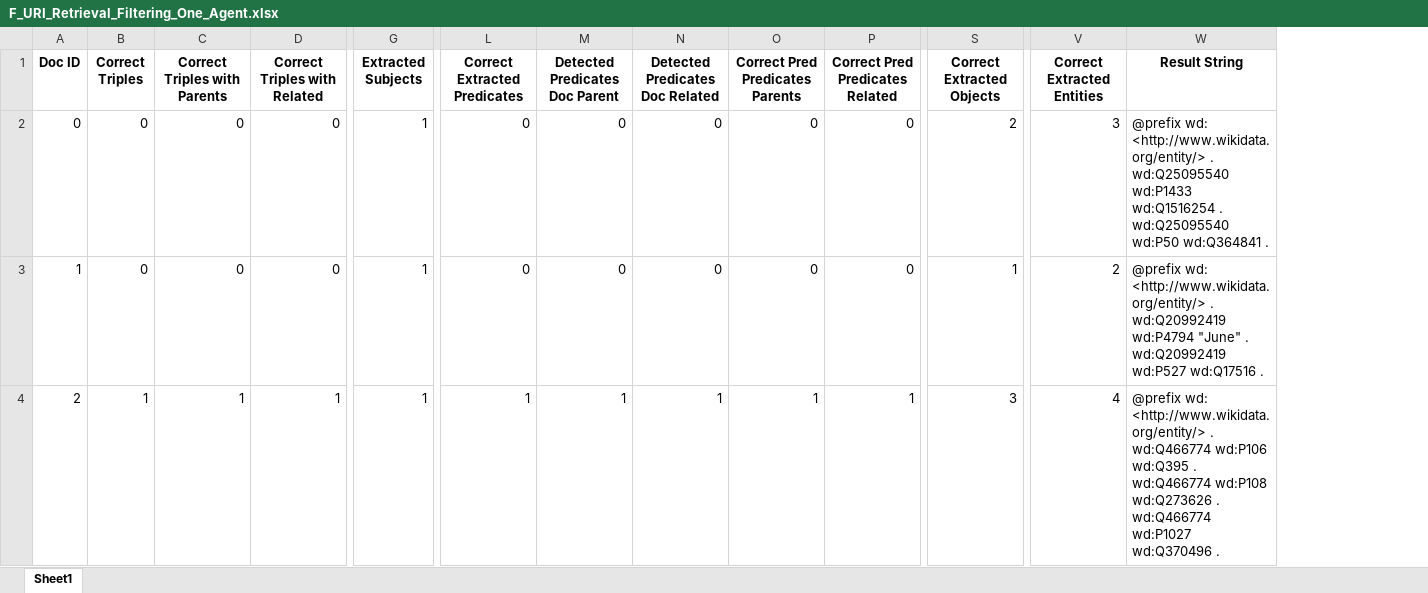
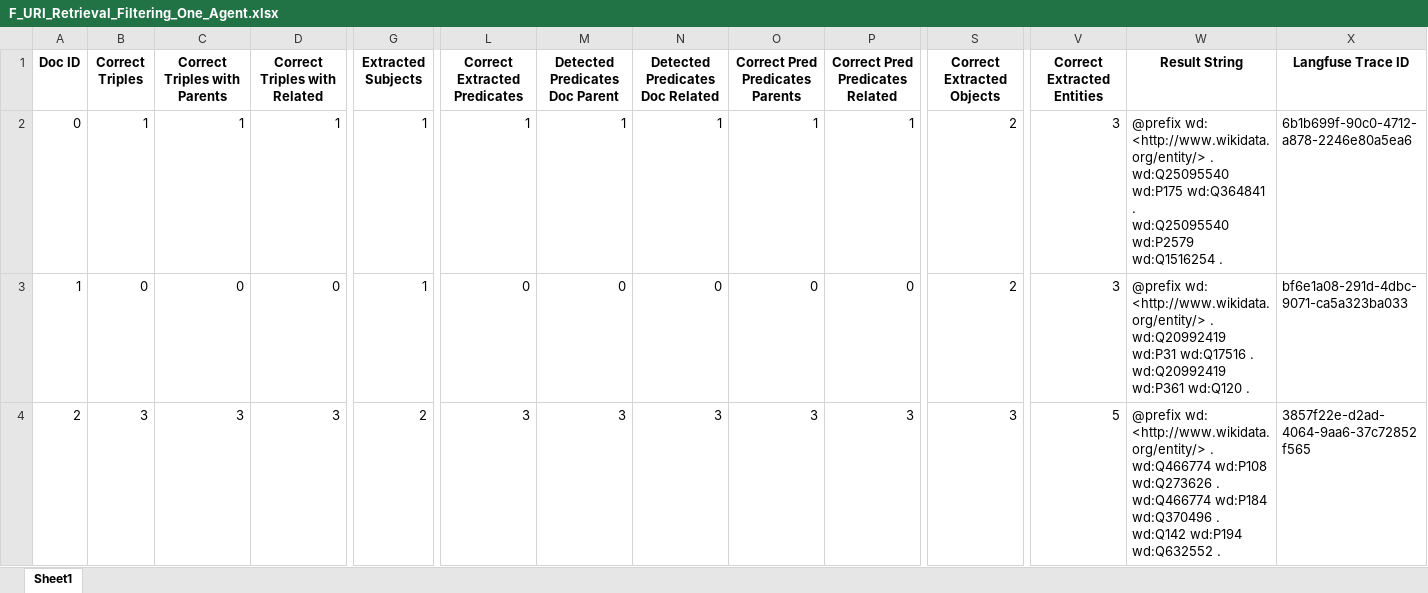
Before and after one commit to maxlautenbach/CIExMAS, an Excel workbook: results/result_evaluation_logs/F_URI_Retrieval_Filtering_One_Agent.xlsx, sheet Sheet1, drawn as a sheet; only a part is shown, gaps mark what is left out; values as stored, in another font and other column widths than the file's, no borders; ↵ is a line break in a cell; the diff covers the shown part only; the diff names each change by its address in the sheet, - before the commit and + after, or states it on an @@ line.

```diff
--- a/results/result_evaluation_logs/F_URI_Retrieval_Filtering_One_Agent.xlsx (sheet Sheet1)
+++ b/results/result_evaluation_logs/F_URI_Retrieval_Filtering_One_Agent.xlsx (sheet Sheet1)
+column X (Langfuse Trace ID), rows 2-4: 6b1b699f-90c0-4712-a878-2246e80a5ea6 | bf6e1a08-291d-4dbc-9071-ca5a323ba033 | 3857f22e-d2ad-4064-9aa6-37c72852f565
-B2 (Correct Triples): 0
+B2 (Correct Triples): 1
-C2 (Correct Triples with Parents): 0
+C2 (Correct Triples with Parents): 1
-D2 (Correct Triples with Related): 0
+D2 (Correct Triples with Related): 1
-L2 (Correct Extracted Predicates): 0
+L2 (Correct Extracted Predicates): 1
-M2 (Detected Predicates Doc Parent): 0
+M2 (Detected Predicates Doc Parent): 1
-N2 (Detected Predicates Doc Related): 0
+N2 (Detected Predicates Doc Related): 1
-O2 (Correct Pred Predicates Parents): 0
+O2 (Correct Pred Predicates Parents): 1
-P2 (Correct Pred Predicates Related): 0
+P2 (Correct Pred Predicates Related): 1
-W2 (Result String): …. ↵ wd:Q25095540 wd:P1433 wd:Q1516254 . ↵ wd:Q25095540 wd:P50 wd:Q364841 .
+W2 (Result String): …. ↵ wd:Q25095540 wd:P175 wd:Q364841 . ↵ wd:Q25095540 wd:P2579 wd:Q1516254 .
-S3 (Correct Extracted Objects): 1
+S3 (Correct Extracted Objects): 2
-V3 (Correct Extracted Entities): 2
+V3 (Correct Extracted Entities): 3
-W3 (Result String): …. ↵ wd:Q20992419 wd:P4794 "June" . ↵ wd:Q20992419 wd:P527 wd:Q17516 .
+W3 (Result String): …. ↵ wd:Q20992419 wd:P31 wd:Q17516 . ↵ wd:Q20992419 wd:P361 wd:Q120 .
-B4 (Correct Triples): 1
+B4 (Correct Triples): 3
-C4 (Correct Triples with Parents): 1
+C4 (Correct Triples with Parents): 3
-D4 (Correct Triples with Related): 1
+D4 (Correct Triples with Related): 3
-G4 (Extracted Subjects): 1
+G4 (Extracted Subjects): 2
-L4 (Correct Extracted Predicates): 1
+L4 (Correct Extracted Predicates): 3
-M4 (Detected Predicates Doc Parent): 1
+M4 (Detected Predicates Doc Parent): 3
-N4 (Detected Predicates Doc Related): 1
+N4 (Detected Predicates Doc Related): 3
-O4 (Correct Pred Predicates Parents): 1
+O4 (Correct Pred Predicates Parents): 3
-P4 (Correct Pred Predicates Related): 1
+P4 (Correct Pred Predicates Related): 3
-V4 (Correct Extracted Entities): 4
+V4 (Correct Extracted Entities): 5
-W4 (Result String): …. ↵ wd:Q466774 wd:P106 wd:Q395 . ↵ wd:Q466774 wd:P108 wd:Q273626 . ↵ wd:Q466774 wd:P1027 wd:Q370496 .
+W4 (Result String): …. ↵ wd:Q466774 wd:P108 wd:Q273626 . ↵ wd:Q466774 wd:P184 wd:Q370496 . ↵ wd:Q142 wd:P194 wd:Q632552 .
```
Also changed, not shown: 437 edited cells elsewhere in this sheet, results/result_evaluation_logs/C_Error_Incorporation_Baseline.xlsx, results/result_evaluation_logs/C_Error_Incorporation_Gen1.xlsx, 6 other files.
